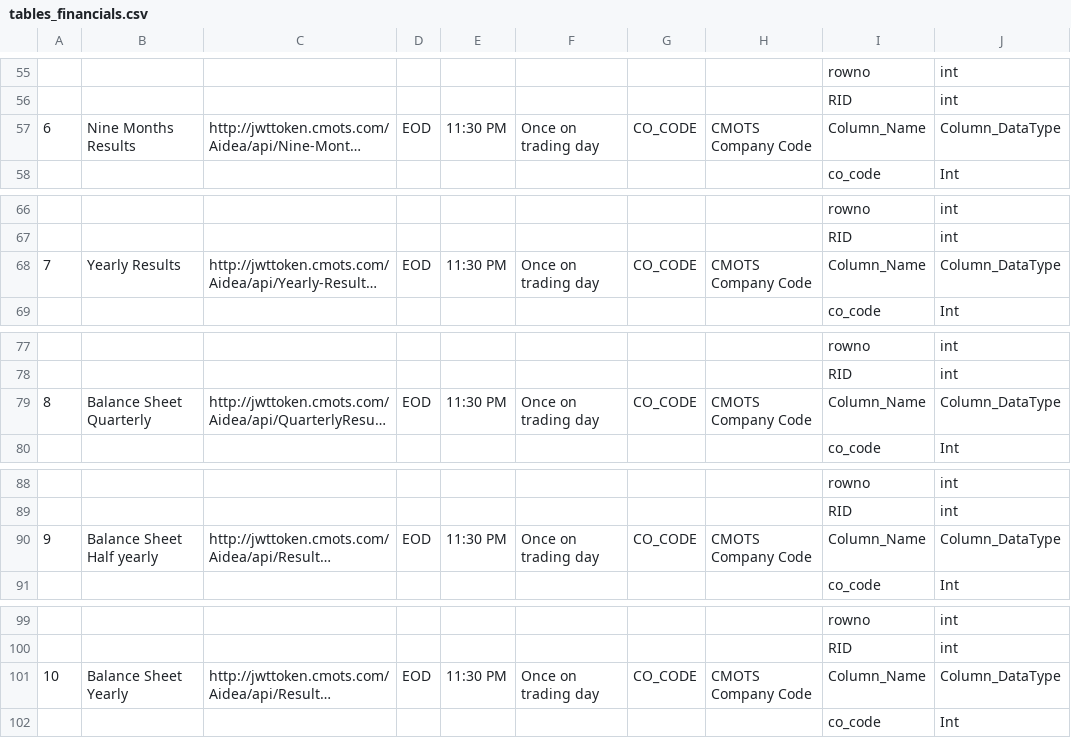
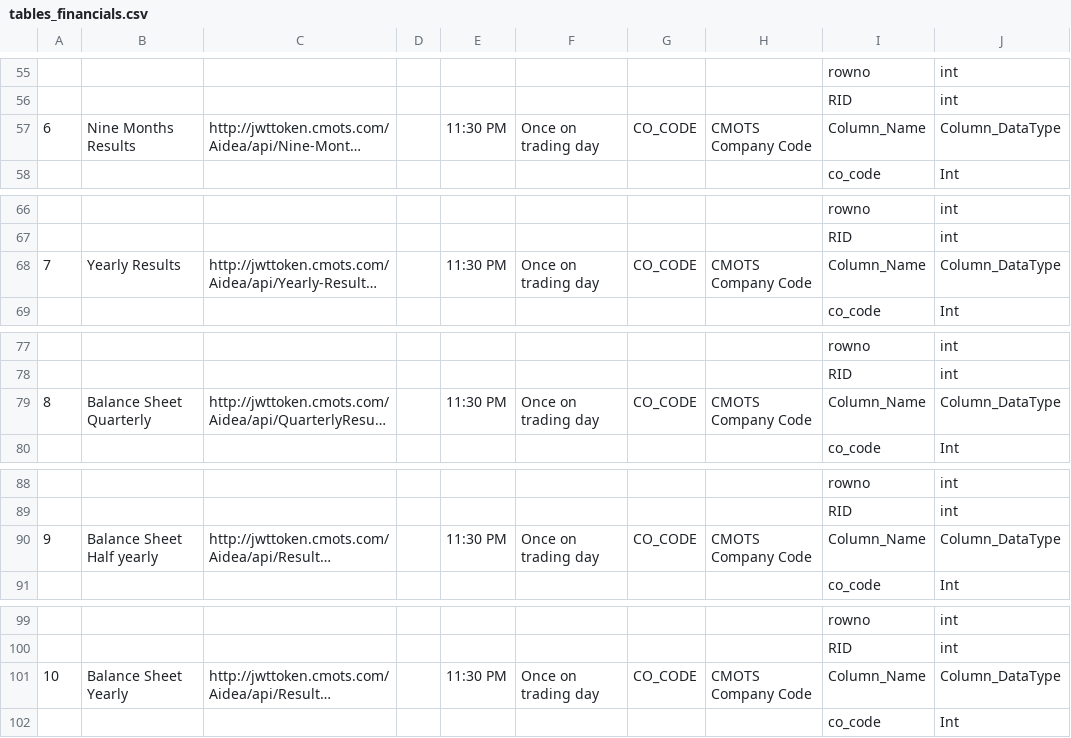
Before and after one commit to wanderingelephants/telegram-mini-app, a CSV file: packages/server/middle/cmots/csv/tables_financials.csv, drawn as a sheet; only a part is shown, gaps mark what is left out; long unchanged cells end in …; the diff covers the shown part only; the diff names each change by its address in the sheet, - before the commit and + after, or states it on an @@ line.

```diff
--- a/packages/server/middle/cmots/csv/tables_financials.csv
+++ b/packages/server/middle/cmots/csv/tables_financials.csv
-D57: EOD
+D57: (empty)
-D68: EOD
+D68: (empty)
-D79: EOD
+D79: (empty)
-D90: EOD
+D90: (empty)
-D101: EOD
+D101: (empty)
```
Also changed, not shown: 6 edited cells elsewhere in this file, packages/server/middle/cmots/csv/tables_all.csv, 3 other files.
